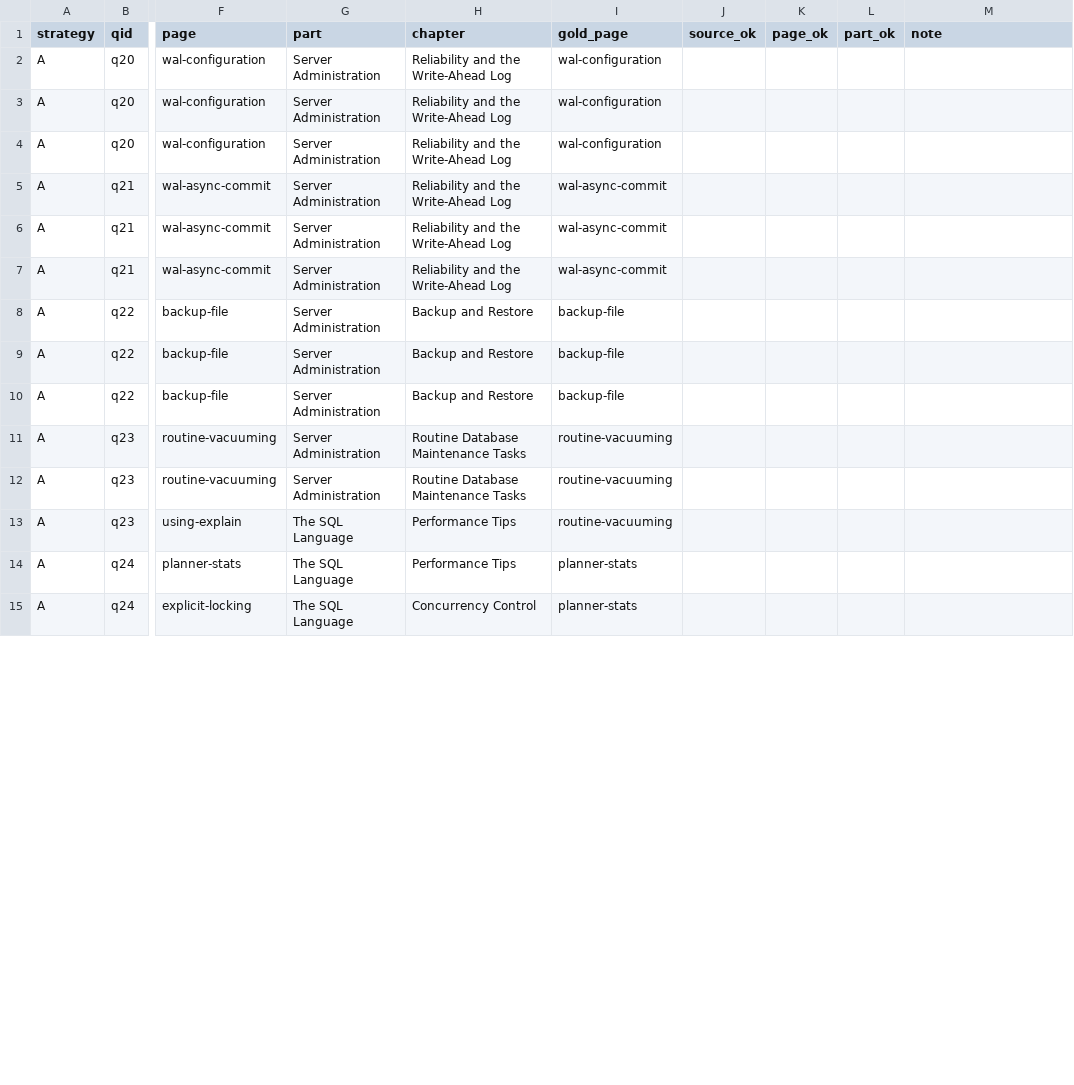
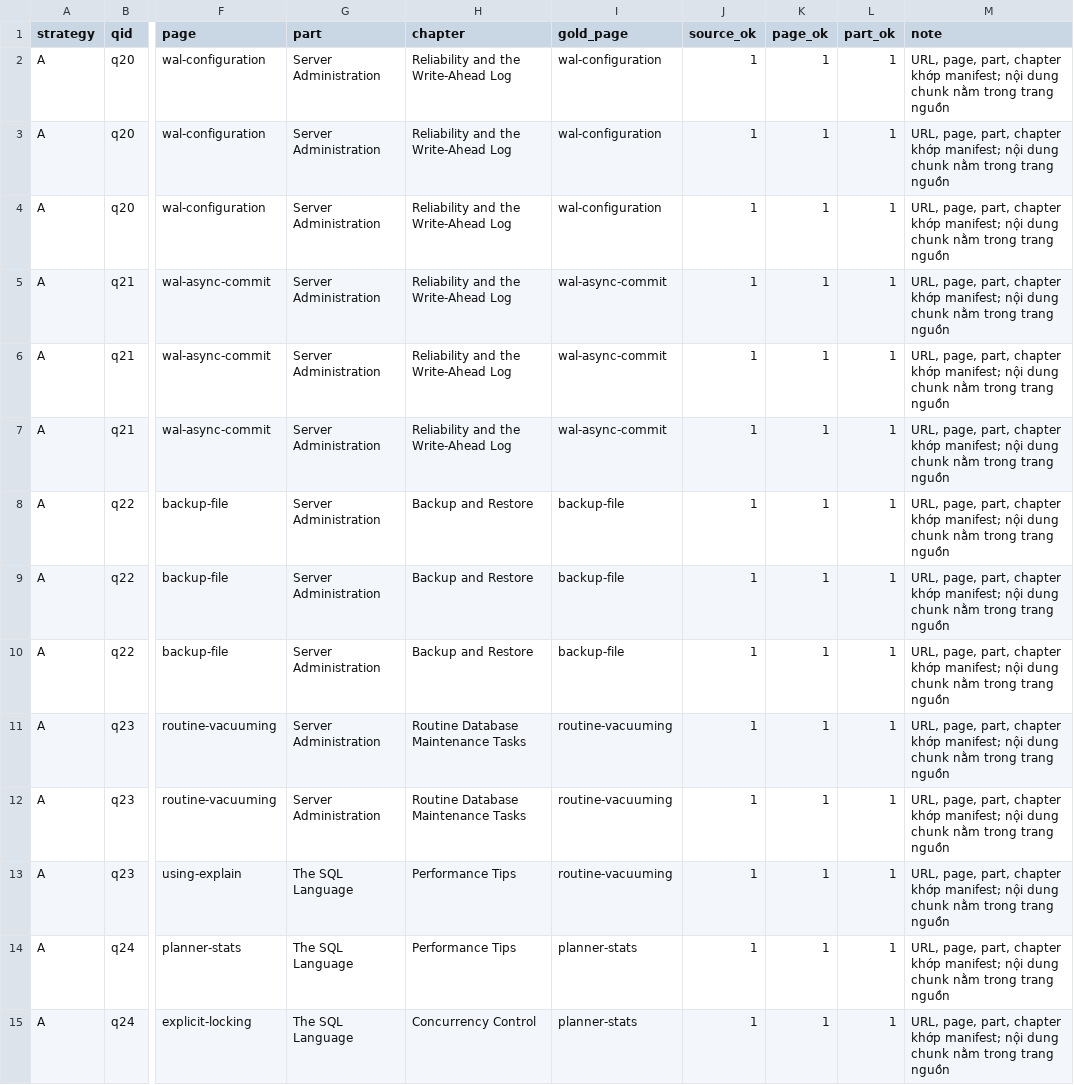
Before and after one commit to ThuHang2604/K5-L3B-DAY06-DoThiThuHang-2A202603840-DataIngestion, a CSV file: results/audit_metadata.csv, drawn as a sheet; only a part is shown, gaps mark what is left out; the diff covers the shown part only; the diff names each change by its address in the sheet, - before the commit and + after, or states it on an @@ line.

```diff
--- a/results/audit_metadata.csv
+++ b/results/audit_metadata.csv
-J2:J15 (source_ok): (empty)
+J2:J15 (source_ok): 1
-K2:K15 (page_ok): (empty)
+K2:K15 (page_ok): 1
-L2:L15 (part_ok): (empty)
+L2:L15 (part_ok): 1
-M2:M15 (note): (empty)
+M2:M15 (note): URL, page, part, chapter khớp manifest; nội dung chunk nằm trong trang nguồn
```
Also changed, not shown: 124 edited cells elsewhere in this file, results/audit_coherence.csv, results/audit_grounding.csv, 6 other files.
